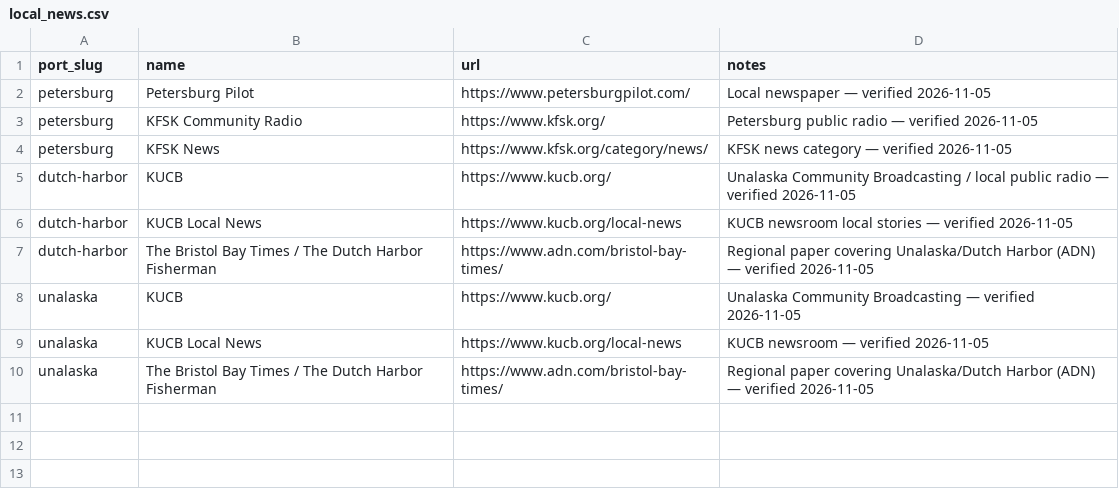
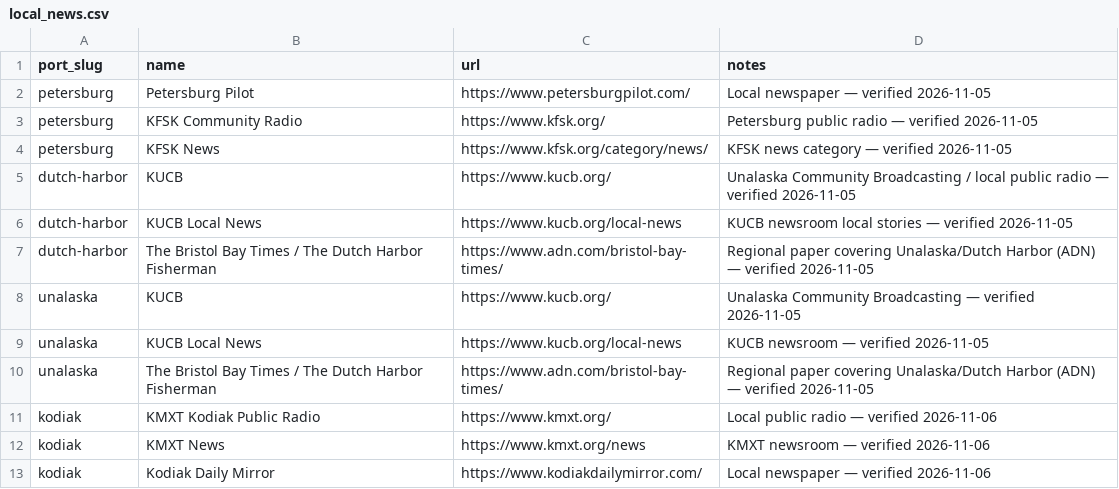
Before and after one commit to pacifictides-ak/pacifictides-ak.github.io, a CSV file: data/local_news.csv, drawn as a sheet.

```diff
--- a/data/local_news.csv
+++ b/data/local_news.csv
@@ -10 +10,4 @@ unalaska,KUCB Local News,https://www.kucb.org/local-news,KUCB newsroom — verif
 unalaska,The Bristol Bay Times / The Dutch Harbor Fisherman,https://www.adn.com/bristol-bay-times/,Regional paper covering Unalaska/Dutch Harbor (ADN) — verified 2026-11-05
+kodiak,KMXT Kodiak Public Radio,https://www.kmxt.org/,Local public radio — verified 2026-11-06
+kodiak,KMXT News,https://www.kmxt.org/news,KMXT newsroom — verified 2026-11-06
+kodiak,Kodiak Daily Mirror,https://www.kodiakdailymirror.com/,Local newspaper — verified 2026-11-06
```
Also changed, not shown: data/businesses.csv, 5 other files.
